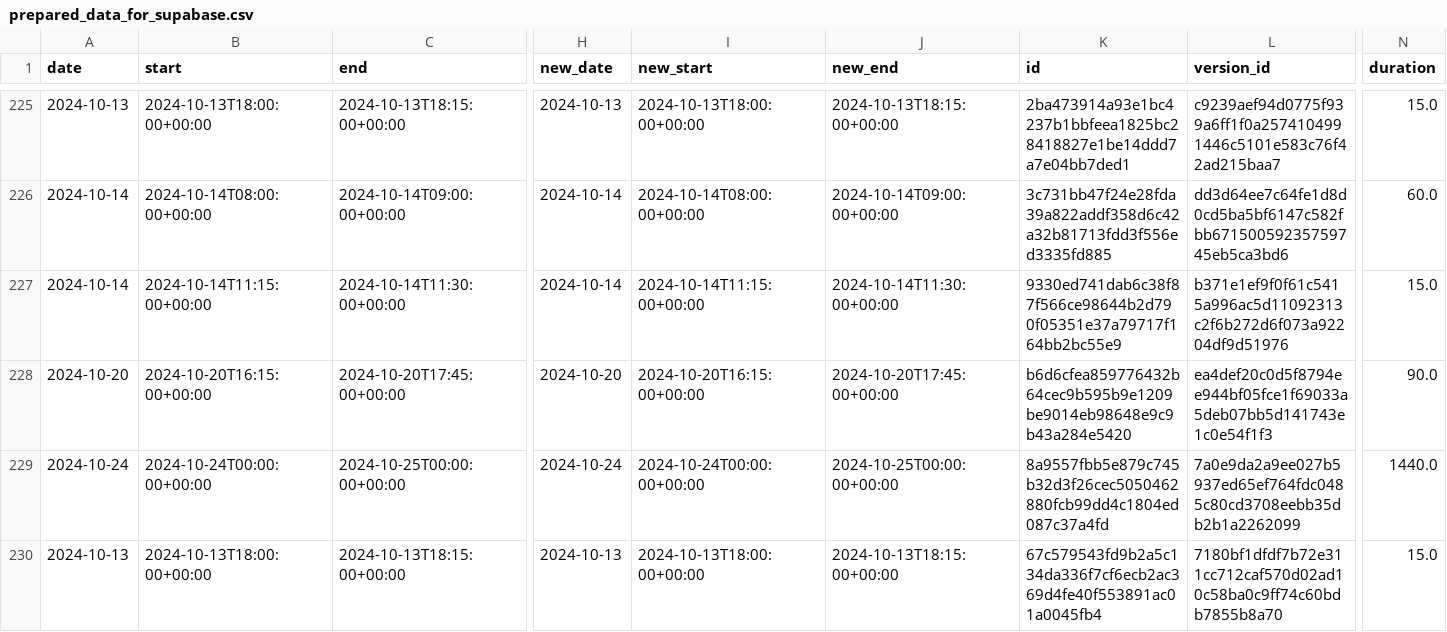
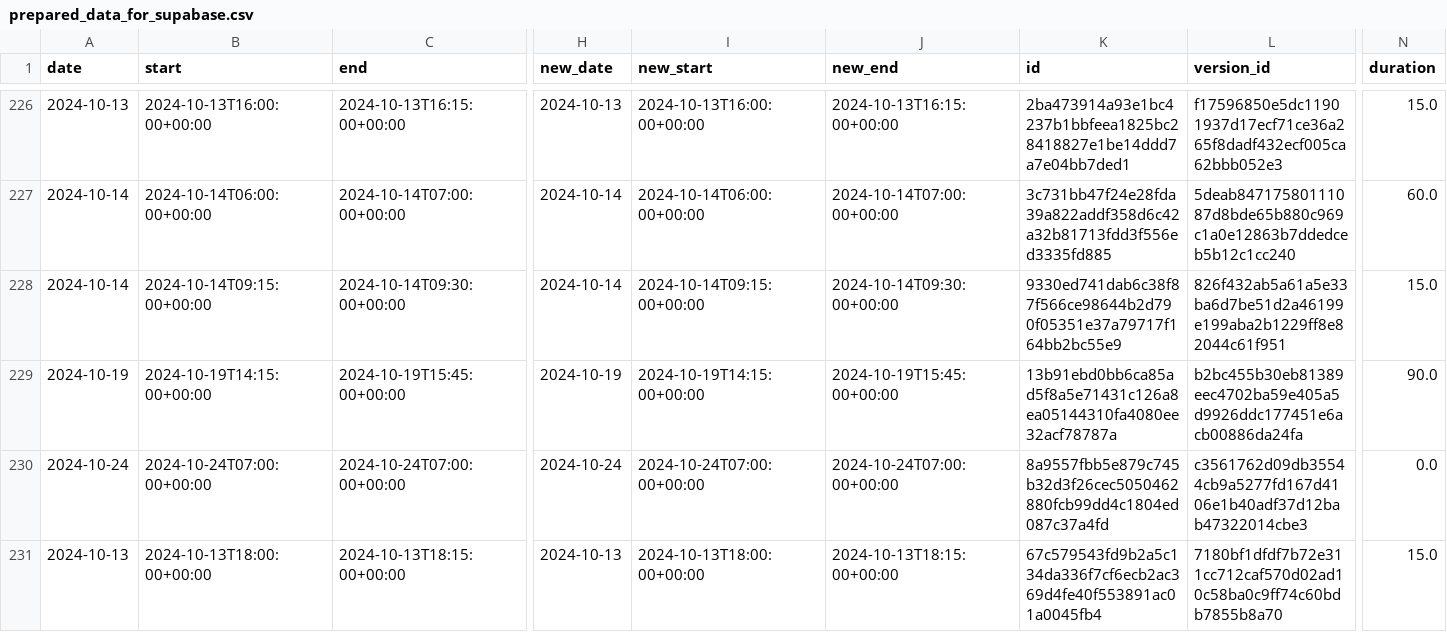
Before and after one commit to hajkuron/notion-githubchart, a CSV file: data/prepared_data_for_supabase.csv, drawn as a sheet; only a part is shown, gaps mark what is left out; addresses are those after the commit; the diff covers the shown part only; the diff names each change by its address in the sheet, - before the commit and + after, or states it on an @@ line.

```diff
--- a/data/prepared_data_for_supabase.csv
+++ b/data/prepared_data_for_supabase.csv
-B226 (start): 2024-10-13T18:00:00+00:00
+B226 (start): 2024-10-13T16:00:00+00:00
-C226 (end): 2024-10-13T18:15:00+00:00
+C226 (end): 2024-10-13T16:15:00+00:00
-I226 (new_start): 2024-10-13T18:00:00+00:00
+I226 (new_start): 2024-10-13T16:00:00+00:00
-J226 (new_end): 2024-10-13T18:15:00+00:00
+J226 (new_end): 2024-10-13T16:15:00+00:00
-L226 (version_id): c9239aef94d0775f939a6ff1f0a2574104991446c5101e583c76f42ad215baa7
+L226 (version_id): f17596850e5dc11901937d17ecf71ce36a265f8dadf432ecf005ca62bbb052e3
-B227 (start): 2024-10-14T08:00:00+00:00
+B227 (start): 2024-10-14T06:00:00+00:00
-C227 (end): 2024-10-14T09:00:00+00:00
+C227 (end): 2024-10-14T07:00:00+00:00
-I227 (new_start): 2024-10-14T08:00:00+00:00
+I227 (new_start): 2024-10-14T06:00:00+00:00
-J227 (new_end): 2024-10-14T09:00:00+00:00
+J227 (new_end): 2024-10-14T07:00:00+00:00
-L227 (version_id): dd3d64ee7c64fe1d8d0cd5ba5bf6147c582fbb67150059235759745eb5ca3bd6
+L227 (version_id): 5deab84717580111087d8bde65b880c969c1a0e12863b7ddedceb5b12c1cc240
-B228 (start): 2024-10-14T11:15:00+00:00
+B228 (start): 2024-10-14T09:15:00+00:00
-C228 (end): 2024-10-14T11:30:00+00:00
+C228 (end): 2024-10-14T09:30:00+00:00
-I228 (new_start): 2024-10-14T11:15:00+00:00
+I228 (new_start): 2024-10-14T09:15:00+00:00
-J228 (new_end): 2024-10-14T11:30:00+00:00
+J228 (new_end): 2024-10-14T09:30:00+00:00
-L228 (version_id): b371e1ef9f0f61c5415a996ac5d11092313c2f6b272d6f073a92204df9d51976
+L228 (version_id): 826f432ab5a61a5e33ba6d7be51d2a46199e199aba2b1229ff8e82044c61f951
-A229 (date): 2024-10-20
+A229 (date): 2024-10-19
-B229 (start): 2024-10-20T16:15:00+00:00
+B229 (start): 2024-10-19T14:15:00+00:00
-C229 (end): 2024-10-20T17:45:00+00:00
+C229 (end): 2024-10-19T15:45:00+00:00
-H229 (new_date): 2024-10-20
+H229 (new_date): 2024-10-19
-I229 (new_start): 2024-10-20T16:15:00+00:00
+I229 (new_start): 2024-10-19T14:15:00+00:00
-J229 (new_end): 2024-10-20T17:45:00+00:00
+J229 (new_end): 2024-10-19T15:45:00+00:00
-K229 (id): b6d6cfea859776432b64cec9b595b9e1209be9014eb98648e9c9b43a284e5420
+K229 (id): 13b91ebd0bb6ca85ad5f8a5e71431c126a8ea05144310fa4080ee32acf78787a
-L229 (version_id): ea4def20c0d5f8794ee944bf05fce1f69033a5deb07bb5d141743e1c0e54f1f3
+L229 (version_id): b2bc455b30eb81389eec4702ba59e405a5d9926ddc177451e6acb00886da24fa
-B230 (start): 2024-10-24T00:00:00+00:00
+B230 (start): 2024-10-24T07:00:00+00:00
-C230 (end): 2024-10-25T00:00:00+00:00
+C230 (end): 2024-10-24T07:00:00+00:00
-I230 (new_start): 2024-10-24T00:00:00+00:00
+I230 (new_start): 2024-10-24T07:00:00+00:00
-J230 (new_end): 2024-10-25T00:00:00+00:00
+J230 (new_end): 2024-10-24T07:00:00+00:00
-L230 (version_id): 7a0e9da2a9ee027b5937ed65ef764fdc0485c80cd3708eebb35db2b1a2262099
+L230 (version_id): c3561762d09db35544cb9a5277fd167d4106e1b40adf37d12bab47322014cbe3
-N230 (duration): 1440.0
+N230 (duration): 0.0
```
Also changed, not shown: 1 added row and 69 edited cells elsewhere in this file, 4 other files.
